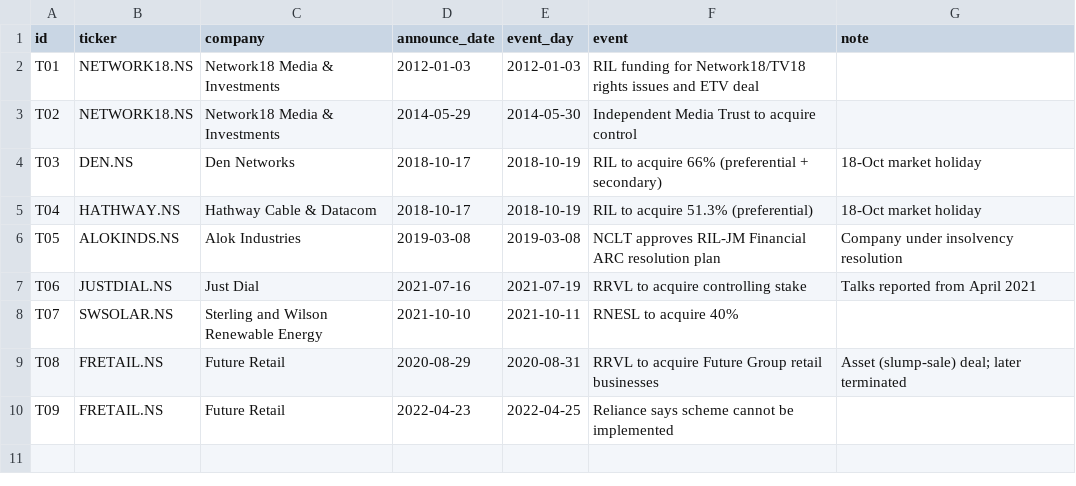
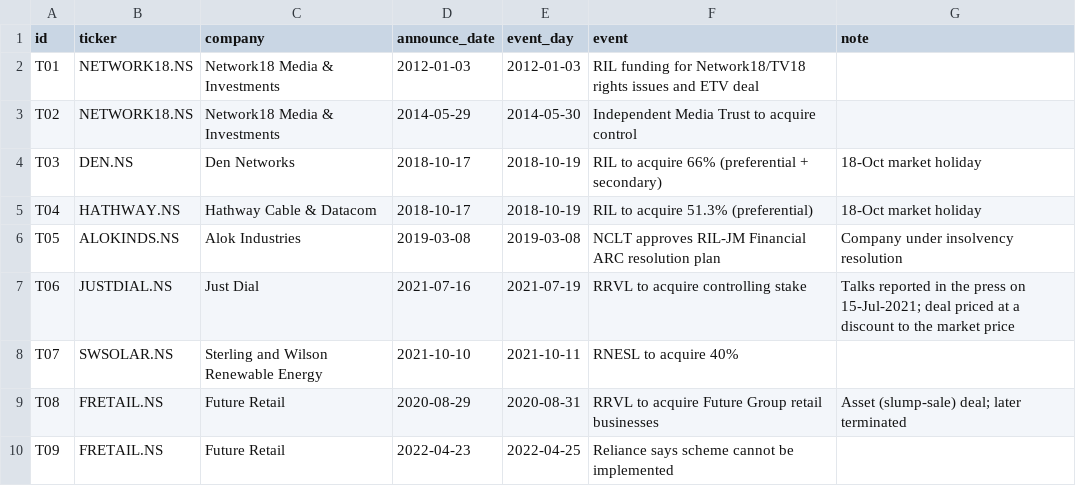
Before and after one commit to nityamgupta173/Akansh-Dissertation, a CSV file: data/deals/target_events.csv, drawn as a sheet.

```diff
--- a/data/deals/target_events.csv
+++ b/data/deals/target_events.csv
@@ -6,3 +6,3 @@ T04,HATHWAY.NS,Hathway Cable & Datacom,2018-10-17,2018-10-19,RIL to acquire 51.3
 T05,ALOKINDS.NS,Alok Industries,2019-03-08,2019-03-08,NCLT approves RIL-JM Financial ARC resolution plan,Company under insolvency resolution
-T06,JUSTDIAL.NS,Just Dial,2021-07-16,2021-07-19,RRVL to acquire controlling stake,Talks reported from April 2021
+T06,JUSTDIAL.NS,Just Dial,2021-07-16,2021-07-19,RRVL to acquire controlling stake,Talks reported in the press on 15-Jul-2021; deal priced at a discount to the market price
 T07,SWSOLAR.NS,Sterling and Wilson Renewable Energy,2021-10-10,2021-10-11,RNESL to acquire 40%,
```
Also changed, not shown: results/content_annual_reports.csv, results/content_by_cluster.csv, 23 other files.
